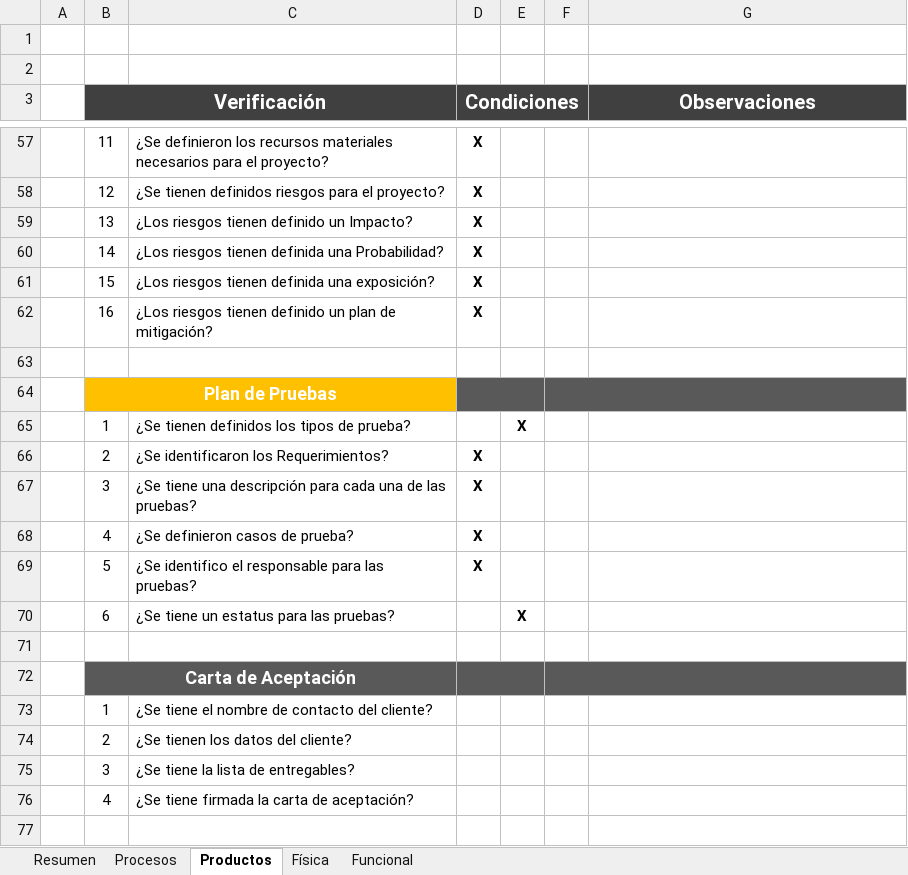
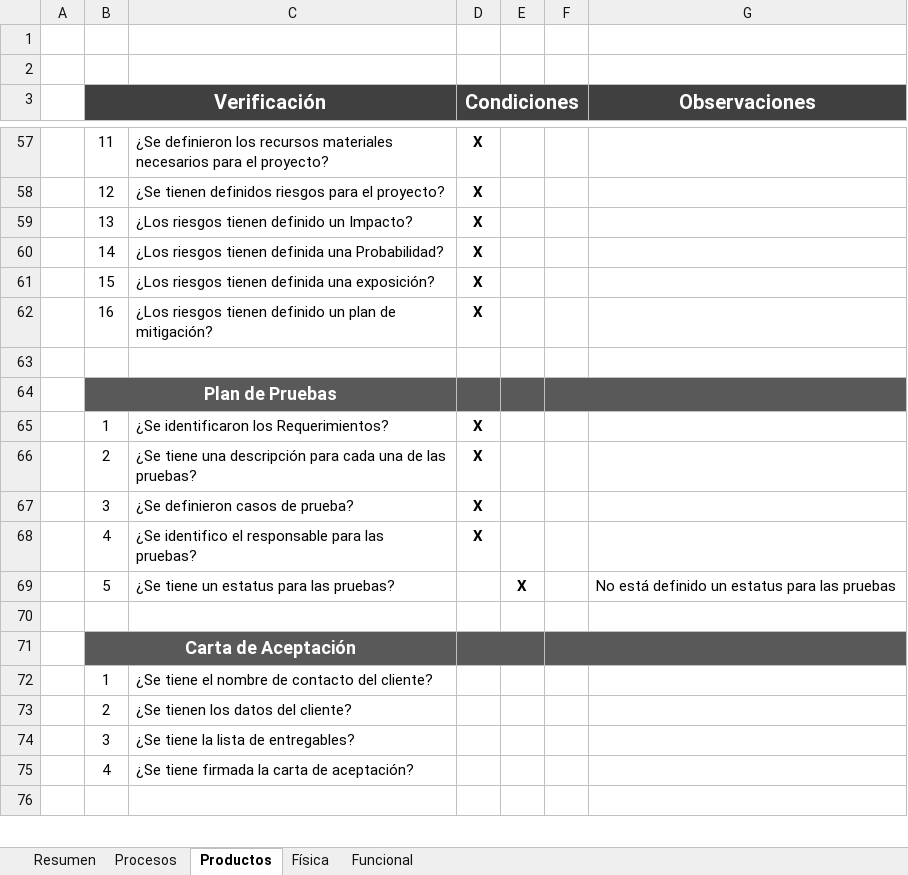
Before and after one commit to jovannyzepeda/Bisoltec, an Excel workbook: Proyectos/Viaticos/05. Calidad/Viaticos-AuditoriaDesarrollo-160330.xlsx, sheet Productos, drawn as a sheet; only a part is shown, gaps mark what is left out; values as stored, in another font and other column widths than the file's, no borders; charts and pictures and conditional formats not drawn; removed rows and columns are numbered as before the commit, all else as after; the diff names each change by its address in the sheet, - before the commit and + after, or states it on an @@ line.

Commit message:
Auditoria Desarrollo
Actualización en Auditoria Desarrollo

```diff
--- a/Proyectos/Viaticos/05. Calidad/Viaticos-AuditoriaDesarrollo-160330.xlsx (sheet Productos)
+++ b/Proyectos/Viaticos/05. Calidad/Viaticos-AuditoriaDesarrollo-160330.xlsx (sheet Productos)
-B64:C64 fill: #FFC000
+B64:C64 fill: #595959
-D64:E64 merged
-row 65:  | 1 | ¿Se tienen definidos los tipos de prueba? |  | X
-B65 (Verificación): 2
+B65 (Verificación): 1
-B66 (Verificación): 3
+B66 (Verificación): 2
-B67 (Verificación): 4
+B67 (Verificación): 3
-B68 (Verificación): 5
+B68 (Verificación): 4
-B69 (Verificación): 6
+B69 (Verificación): 5
-G69 (Observaciones): (empty)
+G69 (Observaciones): No está definido un estatus para las pruebas
```
Also changed, not shown: sheet Resumen, formulas that keep their value, charts or pictures.
